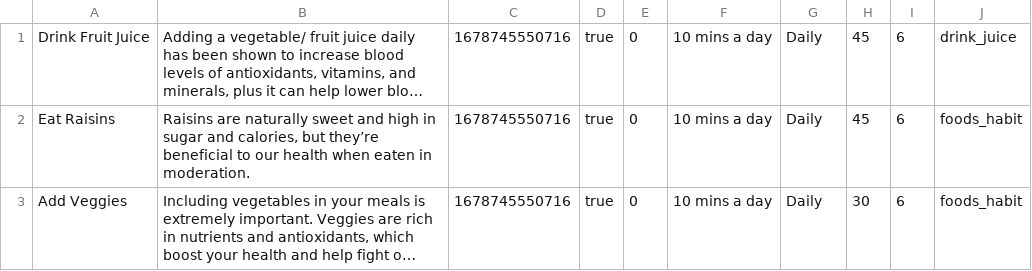
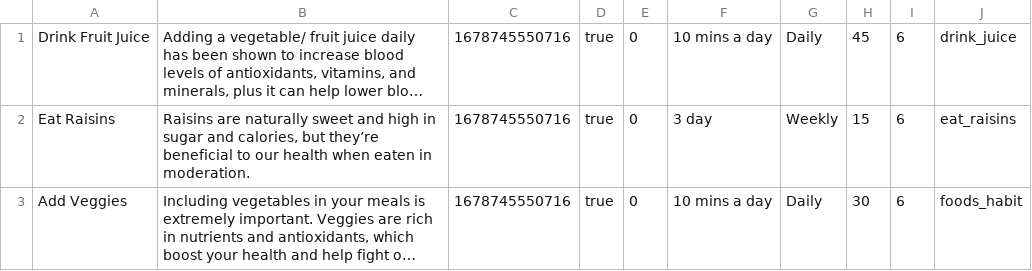
Before and after one commit to stainley/Habit-Tracker, a CSV file: app/src/main/assets/habit.csv, drawn as a sheet; long unchanged cells end in …; the diff names each change by its address in the sheet, - before the commit and + after, or states it on an @@ line.

```diff
--- a/app/src/main/assets/habit.csv
+++ b/app/src/main/assets/habit.csv
-F2: 10 mins a day
+F2: 3 day
-G2: Daily
+G2: Weekly
-H2: 45
+H2: 15
-J2: foods_habit
+J2: eat_raisins
```
Also changed, not shown: 5 other files.
